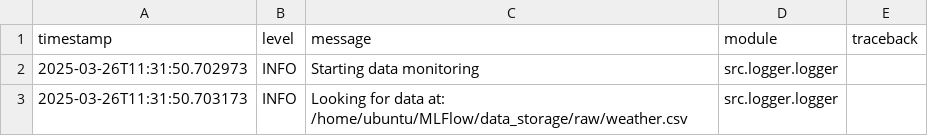
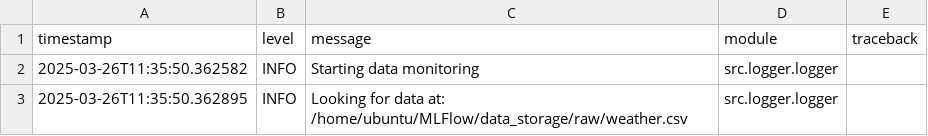
Before and after one commit to fbarulli/MLFlow, a CSV file: logs/src.logger.logger_logs.csv, drawn as a sheet; only a part is shown; the diff covers the shown part only.

```diff
--- a/logs/src.logger.logger_logs.csv
+++ b/logs/src.logger.logger_logs.csv
@@ -1,3 +1,3 @@
 timestamp,level,message,module,traceback
-2025-03-26T11:31:50.702973,INFO,Starting data monitoring,src.logger.logger,
-2025-03-26T11:31:50.703173,INFO,Looking for data at: /home/ubuntu/MLFlow/data_storage/raw/weather.csv,src.logger.logger,
+2025-03-26T11:35:50.362582,INFO,Starting data monitoring,src.logger.logger,
+2025-03-26T11:35:50.362895,INFO,Looking for data at: /home/ubuntu/MLFlow/data_storage/raw/weather.csv,src.logger.logger,
```
Also changed, not shown: 1 removed row and 1 edited cell elsewhere in this file, data_storage/raw/weather.csv, 29 other files.
